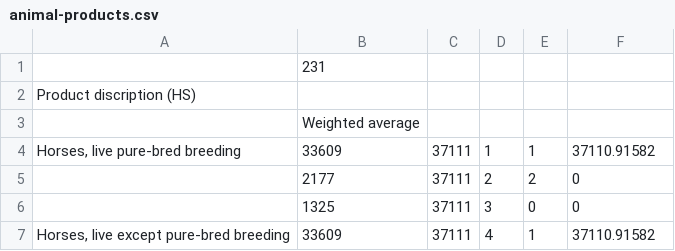
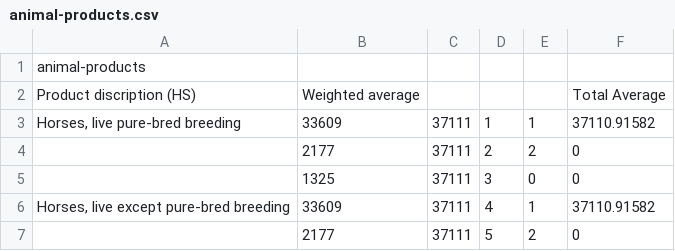
Before and after one commit to jkvaternik/water, a CSV file: data/animal-products.csv, drawn as a sheet; only a part is shown; the shorter side is filled out with more unchanged rows.

```diff
--- a/data/animal-products.csv
+++ b/data/animal-products.csv
@@ -1,4 +1,3 @@
-,231,,,,
-Product discription (HS),,,,,
-,Weighted average,,,,
+animal-products
+Product discription (HS),Weighted average,,,,Total Average
 "Horses, live pure-bred breeding",33609,37111,1,1,37110.91582
```
Also changed, not shown: data/crop-products.csv, 2 other files.
